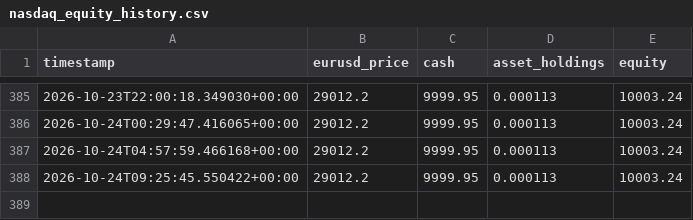
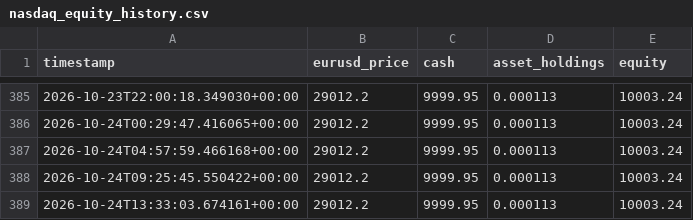
Before and after one commit to SASCilore/jarvistradelikeaboss, a CSV file: state/nasdaq_equity_history.csv, drawn as a sheet; only a part is shown, gaps mark what is left out.

```diff
--- a/state/nasdaq_equity_history.csv
+++ b/state/nasdaq_equity_history.csv
@@ -388 +388,2 @@ timestamp,eurusd_price,cash,asset_holdings,equity
 2026-10-24T09:25:45.550422+00:00,29012.2,9999.95,0.000113,10003.24
+2026-10-24T13:33:03.674161+00:00,29012.2,9999.95,0.000113,10003.24
```
Also changed, not shown: 1 other file.
